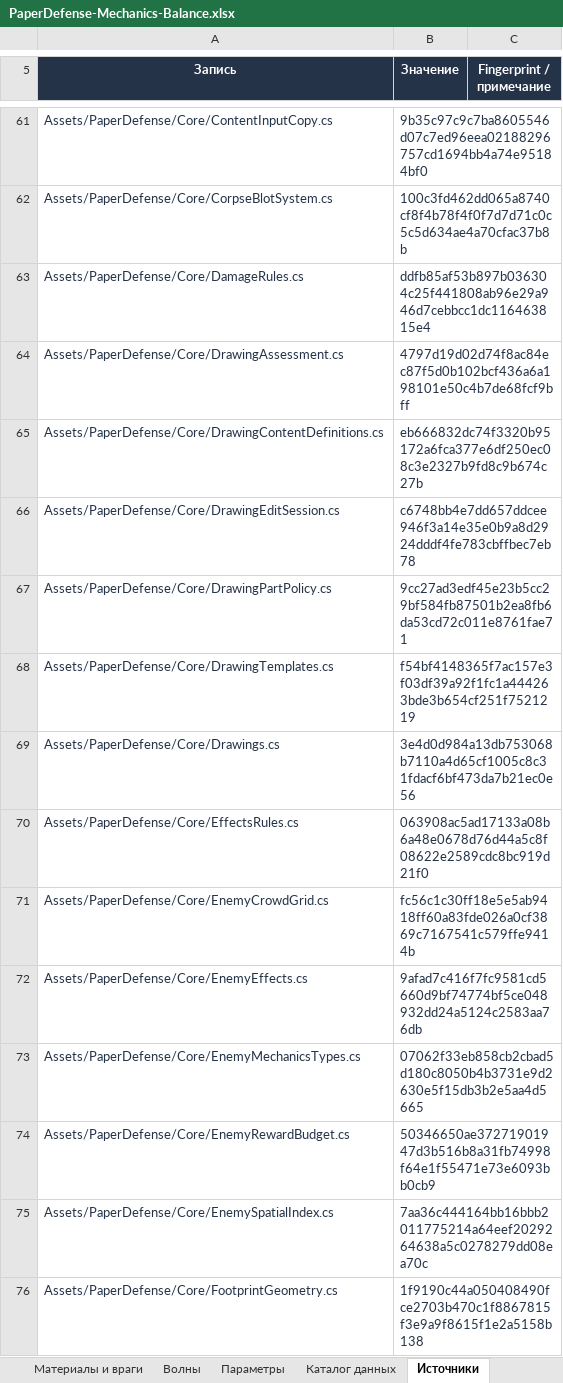
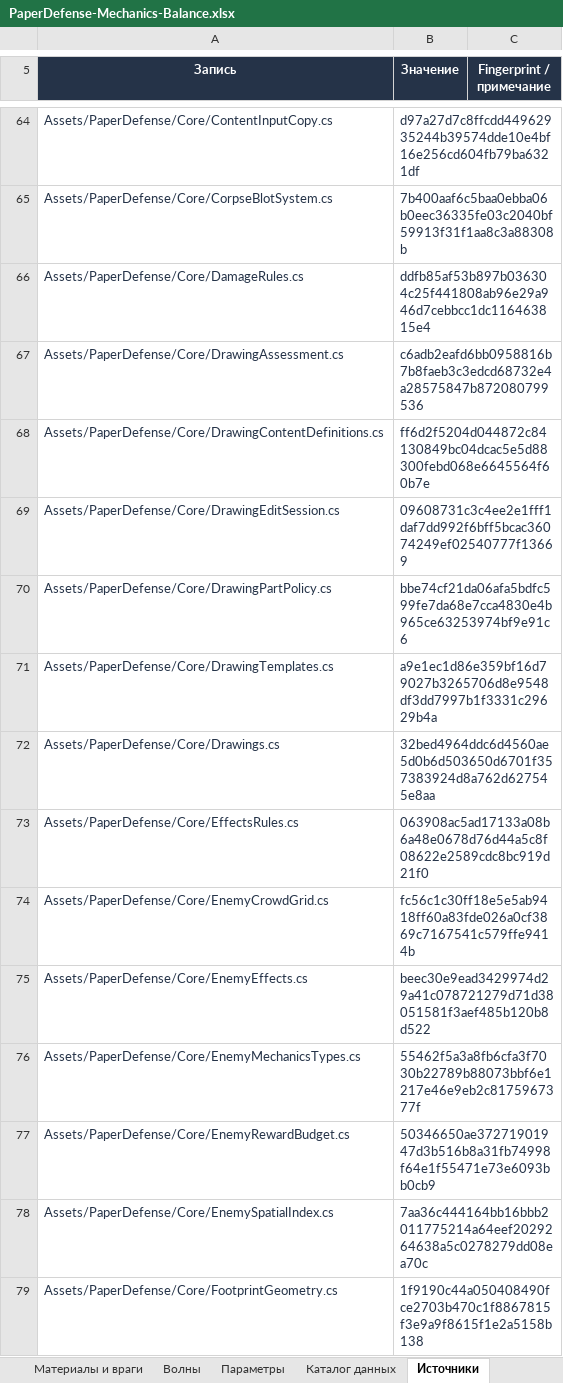
Before and after one commit to greedval-us/paper, an Excel workbook: docs/balance/PaperDefense-Mechanics-Balance.xlsx, sheet Источники, drawn as a sheet; only a part is shown, gaps mark what is left out; values as stored, in another font and other column widths than the file's, no borders; table styles not drawn; addresses are those after the commit; the diff covers the shown part only; the diff names each change by its address in the sheet, - before the commit and + after, or states it on an @@ line.

```diff
--- a/docs/balance/PaperDefense-Mechanics-Balance.xlsx (sheet Источники)
+++ b/docs/balance/PaperDefense-Mechanics-Balance.xlsx (sheet Источники)
-B64 (Значение): 9b35c97c9c7ba8605546d07c7ed96eea02188296757cd1694bb4a74e95184bf0
+B64 (Значение): d97a27d7c8ffcdd44962935244b39574dde10e4bf16e256cd604fb79ba6321df
-B65 (Значение): 100c3fd462dd065a8740cf8f4b78f4f0f7d7d71c0c5c5d634ae4a70cfac37b8b
+B65 (Значение): 7b400aaf6c5baa0ebba06b0eec36335fe03c2040bf59913f31f1aa8c3a88308b
-B67 (Значение): 4797d19d02d74f8ac84ec87f5d0b102bcf436a6a198101e50c4b7de68fcf9bff
+B67 (Значение): c6adb2eafd6bb0958816b7b8faeb3c3edcd68732e4a28575847b872080799536
-B68 (Значение): eb666832dc74f3320b95172a6fca377e6df250ec08c3e2327b9fd8c9b674c27b
+B68 (Значение): ff6d2f5204d044872c84130849bc04dcac5e5d88300febd068e6645564f60b7e
-B69 (Значение): c6748bb4e7dd657ddcee946f3a14e35e0b9a8d2924dddf4fe783cbffbec7eb78
+B69 (Значение): 09608731c3c4ee2e1fff1daf7dd992f6bff5bcac36074249ef02540777f13669
-B70 (Значение): 9cc27ad3edf45e23b5cc29bf584fb87501b2ea8fb6da53cd72c011e8761fae71
+B70 (Значение): bbe74cf21da06afa5bdfc599fe7da68e7cca4830e4b965ce63253974bf9e91c6
-B71 (Значение): f54bf4148365f7ac157e3f03df39a92f1fc1a444263bde3b654cf251f7521219
+B71 (Значение): a9e1ec1d86e359bf16d79027b3265706d8e9548df3dd7997b1f3331c29629b4a
-B72 (Значение): 3e4d0d984a13db753068b7110a4d65cf1005c8c31fdacf6bf473da7b21ec0e56
+B72 (Значение): 32bed4964ddc6d4560ae5d0b6d503650d6701f357383924d8a762d627545e8aa
-B75 (Значение): 9afad7c416f7fc9581cd5660d9bf74774bf5ce048932dd24a5124c2583aa76db
+B75 (Значение): beec30e9ead3429974d29a41c078721279d71d38051581f3aef485b120b8d522
-B76 (Значение): 07062f33eb858cb2cbad5d180c8050b4b3731e9d2630e5f15db3b2e5aa4d5665
+B76 (Значение): 55462f5a3a8fb6cfa3f7030b22789b88073bbf6e1217e46e9eb2c8175967377f
```
Also changed, not shown: 7 added rows and 51 edited cells elsewhere in this sheet, sheet Каталог данных, sheet Детали, sheet Оружие, sheet Параметры, 48 other files.
